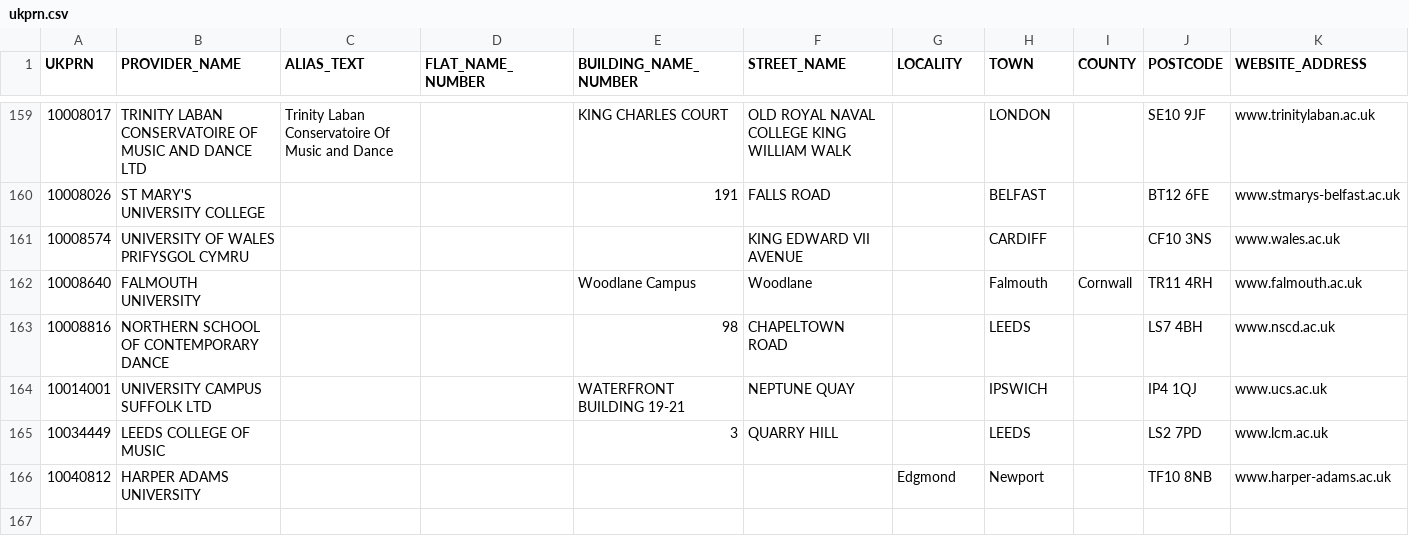
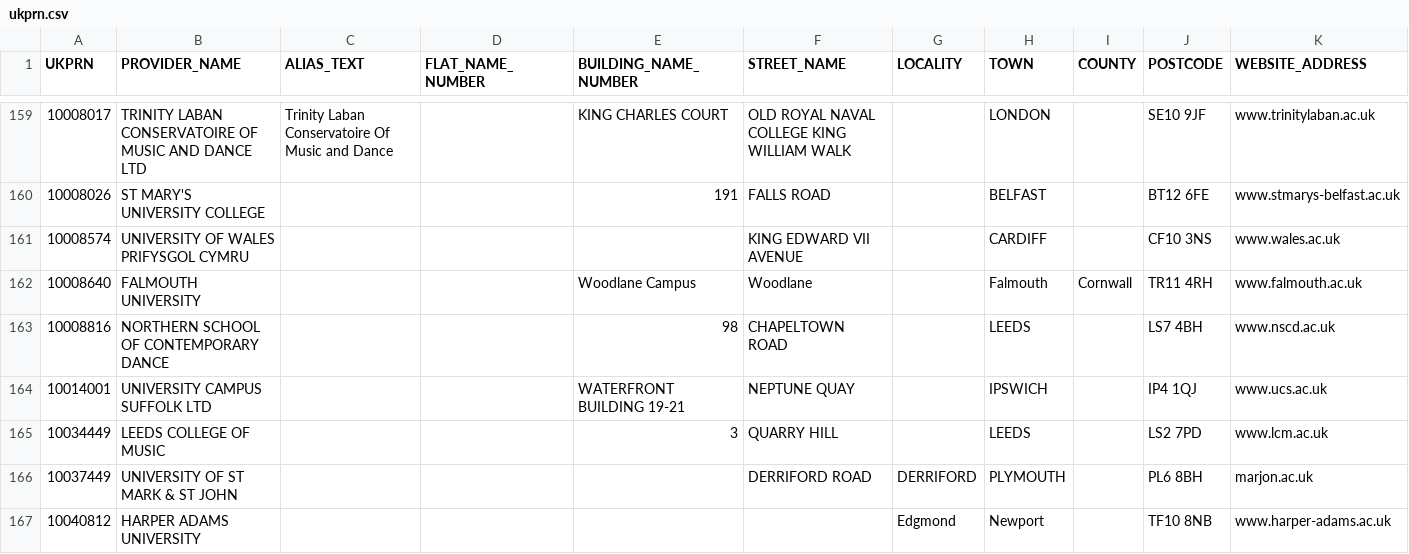
Before and after one commit to data-ac-uk/learning-provider, a CSV file: source-data/ukprn.csv, drawn as a sheet; only a part is shown, gaps mark what is left out.

Commit message:
added st mark&st john

```diff
--- a/source-data/ukprn.csv
+++ b/source-data/ukprn.csv
@@ -165,2 +165,3 @@
 "10034449","LEEDS COLLEGE OF MUSIC","","","3","QUARRY HILL","","LEEDS","","LS2 7PD","www.lcm.ac.uk"
+"10037449","UNIVERSITY OF ST MARK & ST JOHN","","","","DERRIFORD ROAD","DERRIFORD","PLYMOUTH","","PL6 8BH","marjon.ac.uk"
 "10040812","HARPER ADAMS UNIVERSITY","","","","","Edgmond","Newport","","TF10 8NB","www.harper-adams.ac.uk"
```
